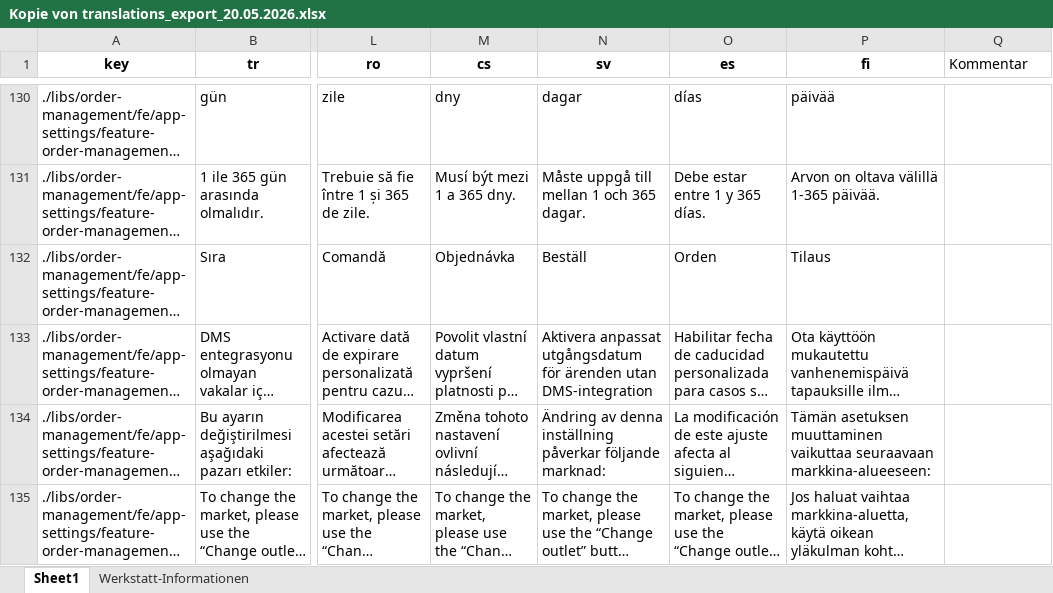
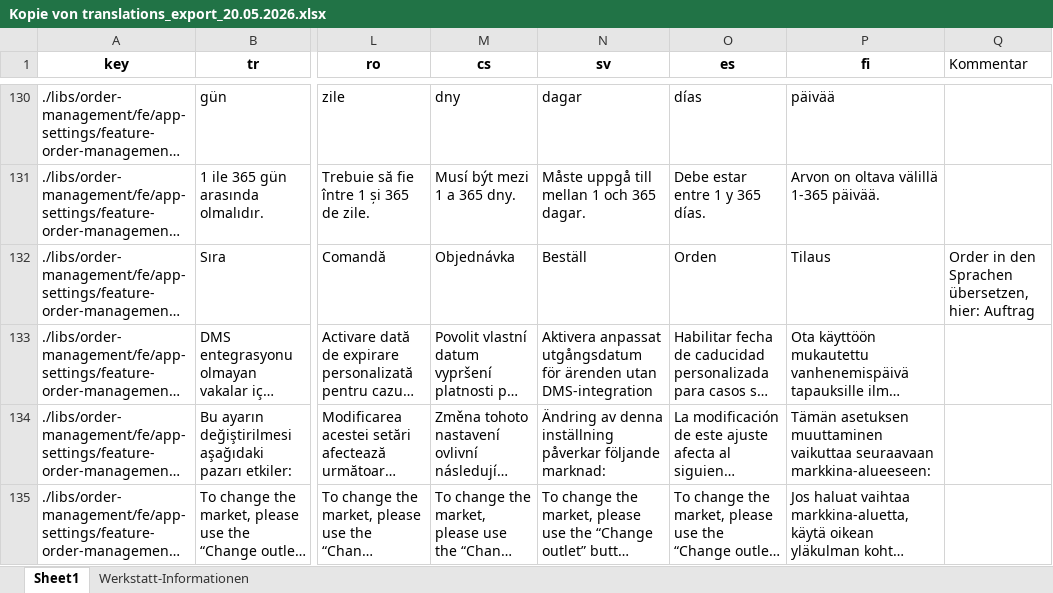
Before and after one commit to Ale-Salerno/Merging-excels, an Excel workbook: Kopie von translations_export_20.05.2026.xlsx, sheet Sheet1, drawn as a sheet; only a part is shown, gaps mark what is left out; long unchanged cells end in …; values as stored, in another font and other column widths than the file's, no borders; the diff covers the shown part only; the diff names each change by its address in the sheet, - before the commit and + after, or states it on an @@ line.

```diff
--- a/Kopie von translations_export_20.05.2026.xlsx (sheet Sheet1)
+++ b/Kopie von translations_export_20.05.2026.xlsx (sheet Sheet1)
-Q132 (Kommentar): (empty)
+Q132 (Kommentar): Order in den Sprachen übersetzen, hier: Auftrag
```
Also changed, not shown: 62 edited cells elsewhere in this sheet.
